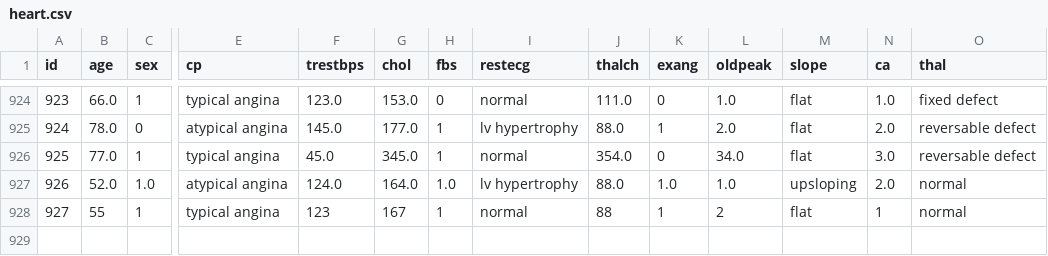
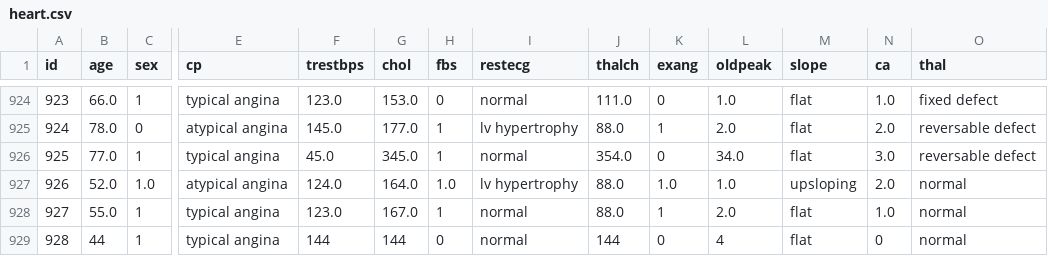
Before and after one commit to mnejra03/AI-Agent-, a CSV file: HealthPredict/Backend/data/heart.csv, drawn as a sheet; only a part is shown, gaps mark what is left out; rows hold the shown columns only; the diff names each change by its address in the sheet, - before the commit and + after, or states it on an @@ line.

```diff
--- a/HealthPredict/Backend/data/heart.csv
+++ b/HealthPredict/Backend/data/heart.csv
-B928 (age): 55
+B928 (age): 55.0
-F928 (trestbps): 123
+F928 (trestbps): 123.0
-G928 (chol): 167
+G928 (chol): 167.0
-J928 (thalch): 88
+J928 (thalch): 88.0
-L928 (oldpeak): 2
+L928 (oldpeak): 2.0
-N928 (ca): 1
+N928 (ca): 1.0
+row 929: 928 | 44 | 1 | typical angina | 144 | 144 | 0 | normal | 144 | 0 | 4 | flat | 0 | normal
```
Also changed, not shown: 4 other files.
